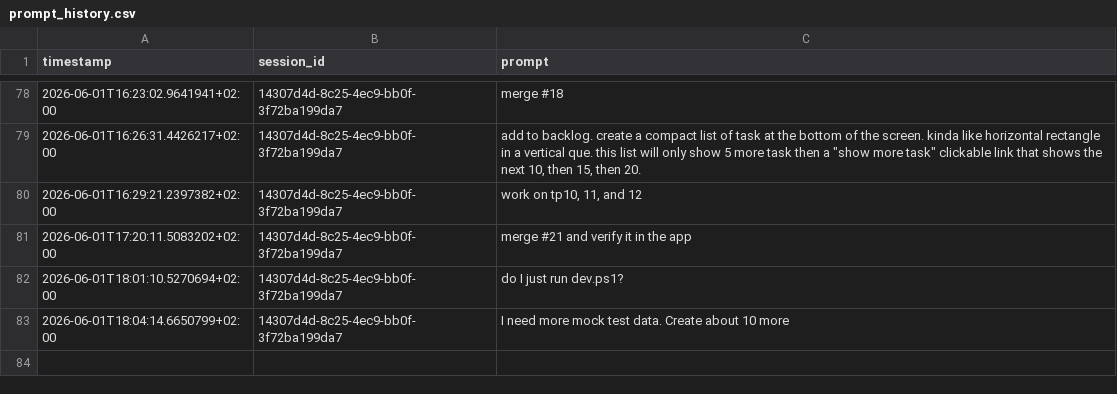
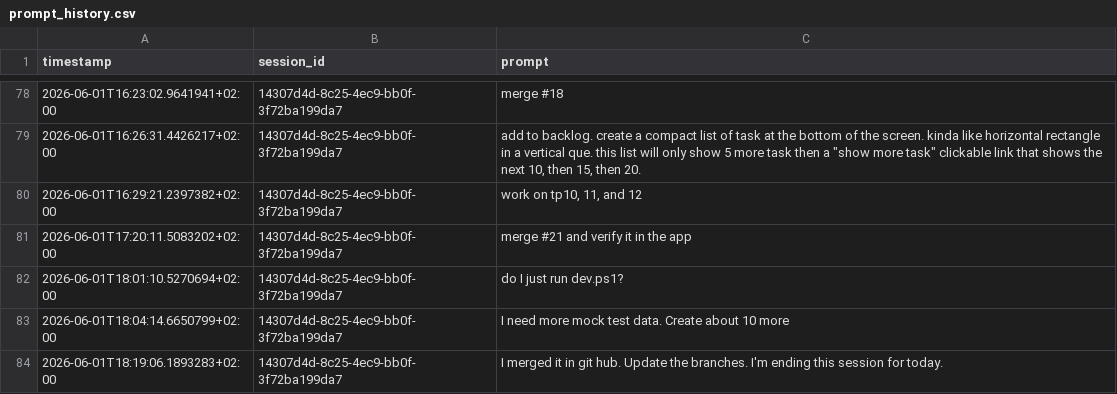
Before and after one commit to adalagandev/task_puncher, a CSV file: prompt_history.csv, drawn as a sheet; only a part is shown, gaps mark what is left out; the diff names each change by its address in the sheet, - before the commit and + after, or states it on an @@ line.

```diff
--- a/prompt_history.csv
+++ b/prompt_history.csv
+row 84: 2026-06-01T18:19:06.1893283+02:00 | 14307d4d-8c25-4ec9-bb0f-3f72ba199da7 | I merged it in git hub. Update the branches. I'm ending this session for today.
```
Also changed, not shown: 1 other file.
